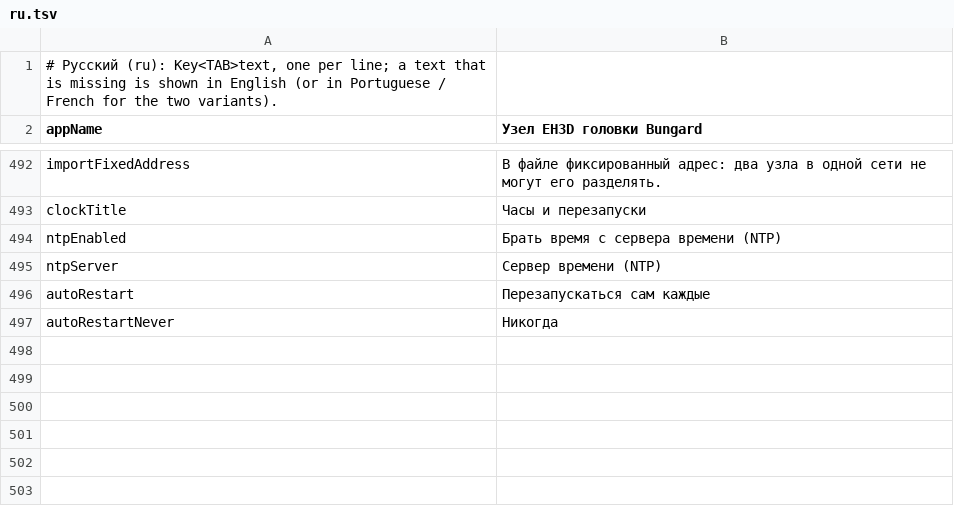
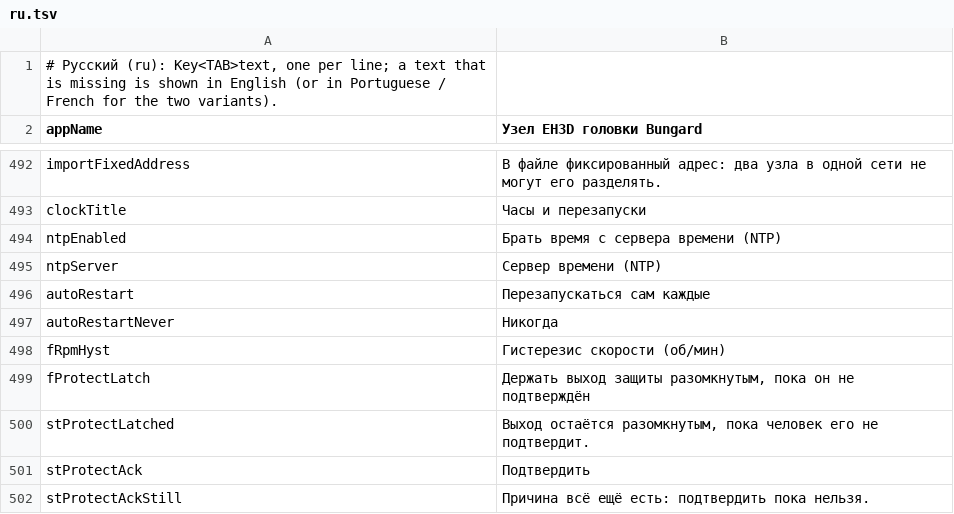
Before and after one commit to JuanenRac/EH3D-NODE-BUNGARD-AUX, a TSV file: panel/locales/ru.tsv, drawn as a sheet; only a part is shown, gaps mark what is left out.

```diff
--- a/panel/locales/ru.tsv
+++ b/panel/locales/ru.tsv
@@ -497 +497,6 @@ autoRestart	Перезапускаться сам каждые
 autoRestartNever	Никогда
+fRpmHyst	Гистерезис скорости (об/мин)
+fProtectLatch	Держать выход защиты разомкнутым, пока он не подтверждён
+stProtectLatched	Выход остаётся разомкнутым, пока человек его не подтвердит.
+stProtectAck	Подтвердить
+stProtectAckStill	Причина всё ещё есть: подтвердить пока нельзя.
```
Also changed, not shown: panel/locales/bg.tsv, panel/locales/el.tsv, 39 other files.
